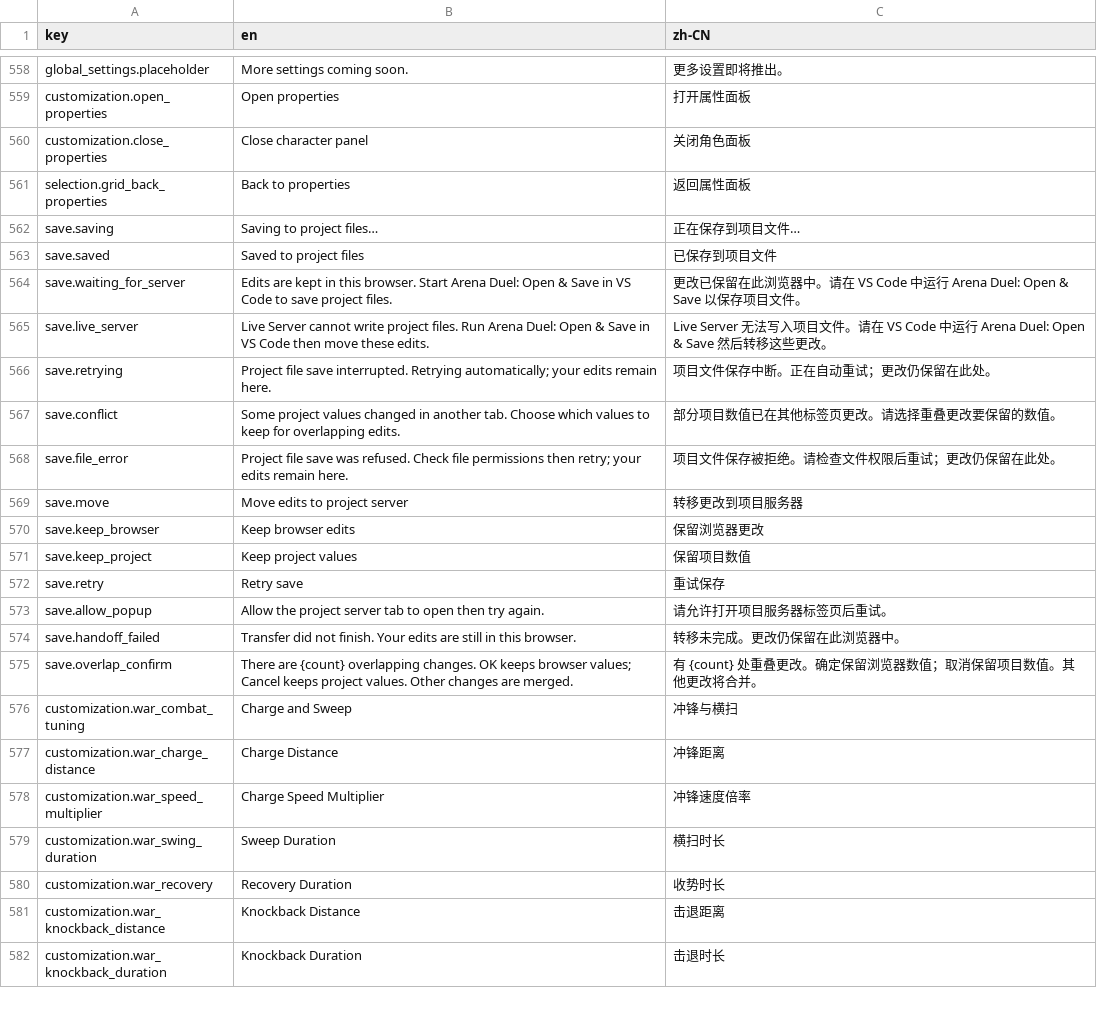
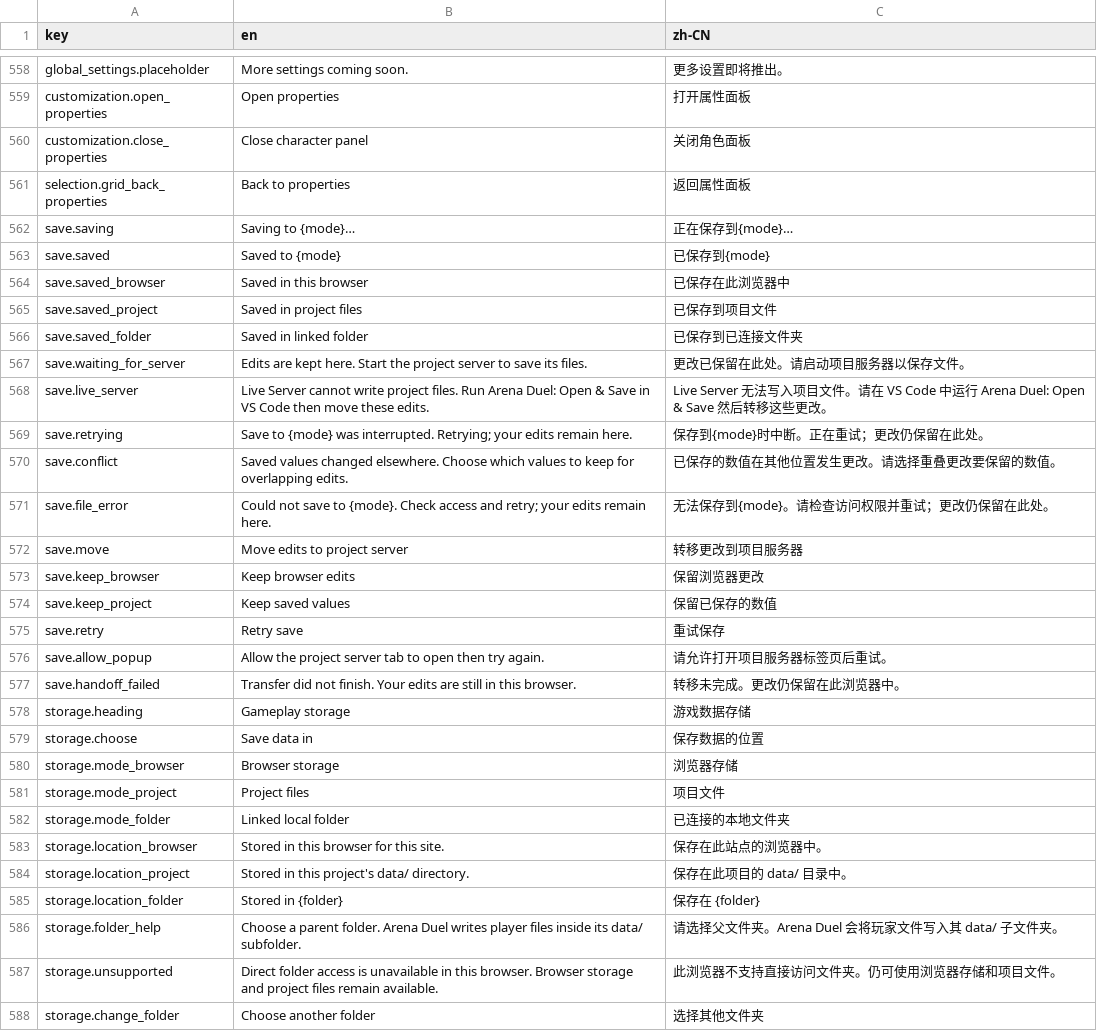
Before and after one commit to Zhu-Junxi/arena-combat-simulator, a CSV file: src/locales/translations.csv, drawn as a sheet; only a part is shown, gaps mark what is left out; the shorter side is filled out with more unchanged rows; the diff covers the shown part only.

```diff
--- a/src/locales/translations.csv
+++ b/src/locales/translations.csv
@@ -561,12 +561,15 @@ customization.close_properties,Close character panel,关闭角色面板
 selection.grid_back_properties,Back to properties,返回属性面板
-save.saving,Saving to project files…,正在保存到项目文件…
-save.saved,Saved to project files,已保存到项目文件
-save.waiting_for_server,Edits are kept in this browser. Start Arena Duel: Open & Save in VS Code to save project files.,更改已保留在此浏览器中。请在 VS Code 中运行 Arena Duel: Open & Save 以保存项目文件。
+save.saving,Saving to {mode}…,正在保存到{mode}…
+save.saved,Saved to {mode},已保存到{mode}
+save.saved_browser,Saved in this browser,已保存在此浏览器中
+save.saved_project,Saved in project files,已保存到项目文件
+save.saved_folder,Saved in linked folder,已保存到已连接文件夹
+save.waiting_for_server,Edits are kept here. Start the project server to save its files.,更改已保留在此处。请启动项目服务器以保存文件。
 save.live_server,Live Server cannot write project files. Run Arena Duel: Open & Save in VS Code then move these edits.,Live Server 无法写入项目文件。请在 VS Code 中运行 Arena Duel: Open & Save 然后转移这些更改。
-save.retrying,Project file save interrupted. Retrying automatically; your edits remain here.,项目文件保存中断。正在自动重试；更改仍保留在此处。
-save.conflict,Some project values changed in another tab. Choose which values to keep for overlapping edits.,部分项目数值已在其他标签页更改。请选择重叠更改要保留的数值。
-save.file_error,Project file save was refused. Check file permissions then retry; your edits remain here.,项目文件保存被拒绝。请检查文件权限后重试；更改仍保留在此处。
+save.retrying,Save to {mode} was interrupted. Retrying; your edits remain here.,保存到{mode}时中断。正在重试；更改仍保留在此处。
+save.conflict,Saved values changed elsewhere. Choose which values to keep for overlapping edits.,已保存的数值在其他位置发生更改。请选择重叠更改要保留的数值。
+save.file_error,Could not save to {mode}. Check access and retry; your edits remain here.,无法保存到{mode}。请检查访问权限并重试；更改仍保留在此处。
 save.move,Move edits to project server,转移更改到项目服务器
 save.keep_browser,Keep browser edits,保留浏览器更改
-save.keep_project,Keep project values,保留项目数值
+save.keep_project,Keep saved values,保留已保存的数值
 save.retry,Retry save,重试保存
@@ -574,2 +577,12 @@ save.allow_popup,Allow the project server tab to open then try again.,请允许
 save.handoff_failed,Transfer did not finish. Your edits are still in this browser.,转移未完成。更改仍保留在此浏览器中。
-save.overlap_confirm,There are {count} overlapping changes. OK keeps browser values; Cancel keeps project values. Other changes are merged.,有 {count} 处重叠更改。确定保留浏览器数值；取消保留项目数值。其他更改将合并。
+storage.heading,Gameplay storage,游戏数据存储
+storage.choose,Save data in,保存数据的位置
+storage.mode_browser,Browser storage,浏览器存储
+storage.mode_project,Project files,项目文件
+storage.mode_folder,Linked local folder,已连接的本地文件夹
+storage.location_browser,Stored in this browser for this site.,保存在此站点的浏览器中。
+storage.location_project,Stored in this project's data/ directory.,保存在此项目的 data/ 目录中。
+storage.location_folder,Stored in {folder},保存在 {folder}
+storage.folder_help,Choose a parent folder. Arena Duel writes player files inside its data/ subfolder.,请选择父文件夹。Arena Duel 会将玩家文件写入其 data/ 子文件夹。
+storage.unsupported,Direct folder access is unavailable in this browser. Browser storage and project files remain available.,此浏览器不支持直接访问文件夹。仍可使用浏览器存储和项目文件。
+storage.change_folder,Choose another folder,选择其他文件夹
```
Also changed, not shown: 15 added rows elsewhere in this file, 22 other files.
